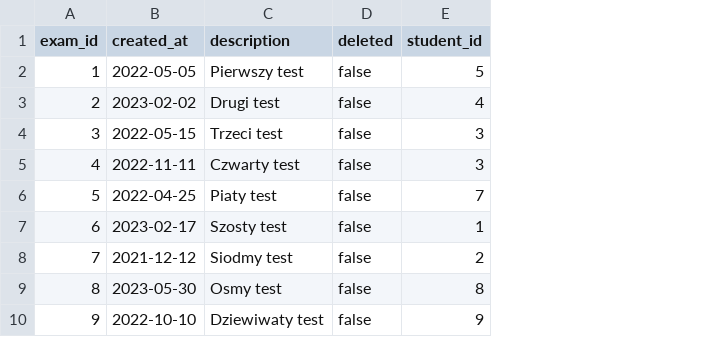
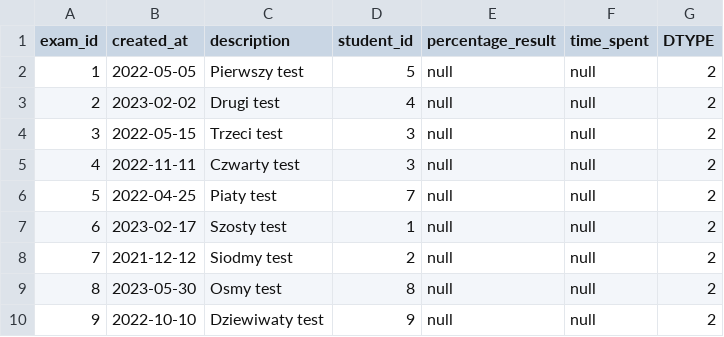
Before and after one commit to mrmroski/testing-service, a CSV file: src/main/resources/liquibase/data/exams.csv, drawn as a sheet; removed rows and columns are numbered as before the commit, all else as after; the diff names each change by its address in the sheet, - before the commit and + after, or states it on an @@ line.

```diff
--- a/src/main/resources/liquibase/data/exams.csv
+++ b/src/main/resources/liquibase/data/exams.csv
-column D (deleted), rows 2-10: all false
+column E (percentage_result), rows 2-10: all null
+column F (time_spent), rows 2-10: all null
+column G (DTYPE), rows 2-10: all 2
```
Also changed, not shown: src/main/resources/liquibase/data/questions.csv, 26 other files.
